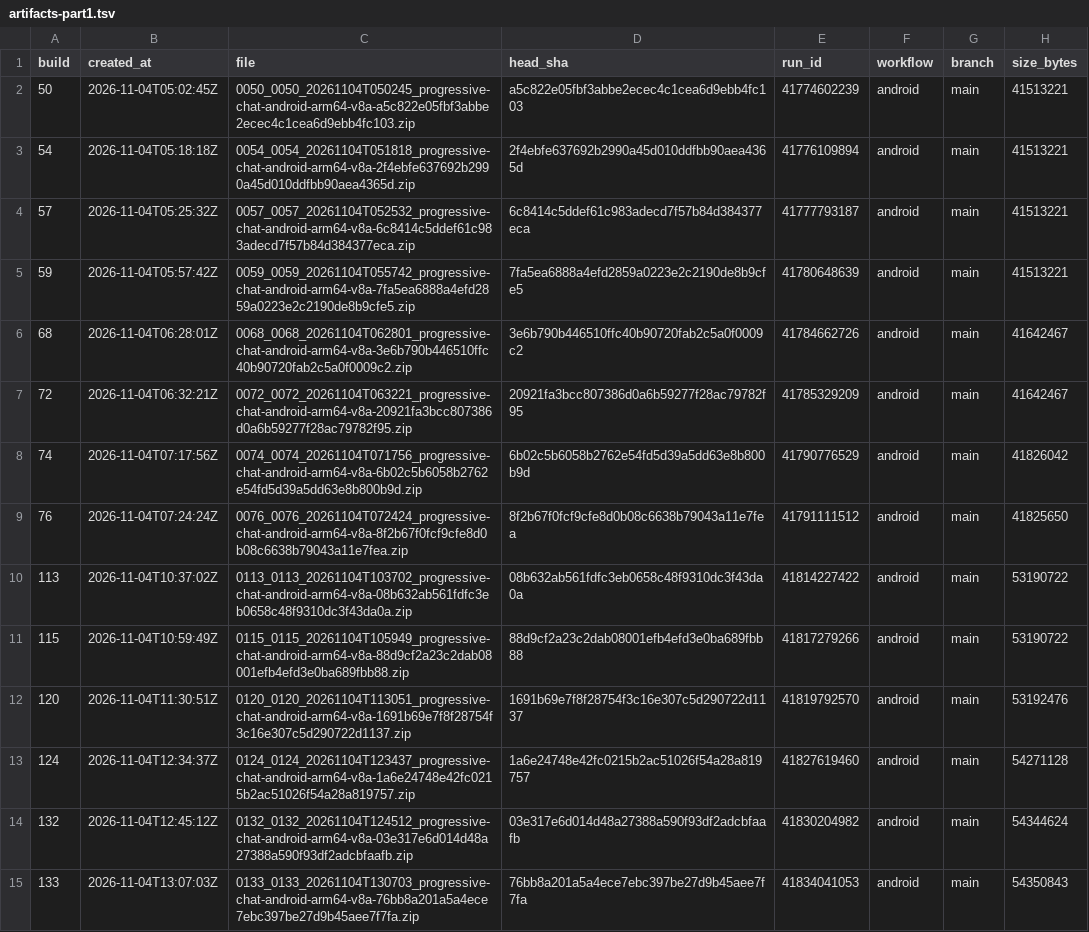
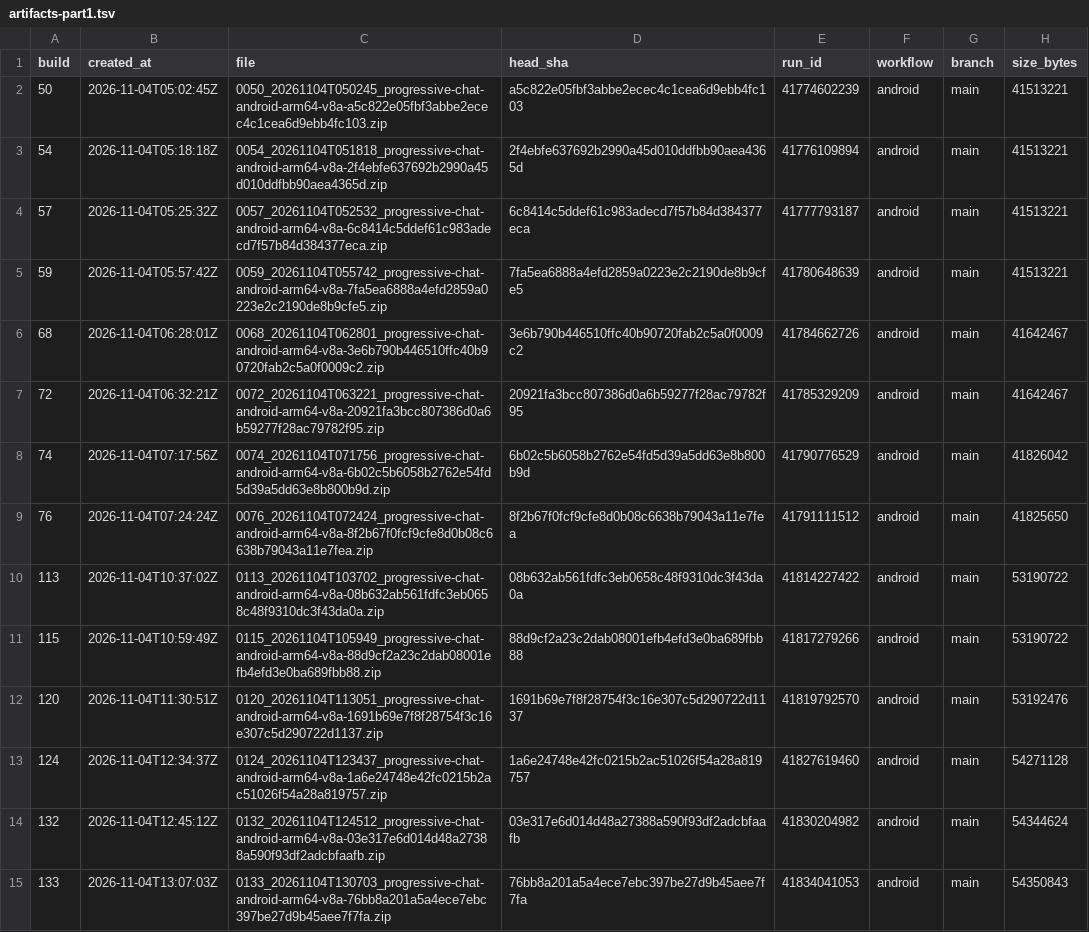
Before and after one commit to progressive-chat/progressive-chat, a TSV file: docs/artifacts-part1.tsv, drawn as a sheet; only a part is shown; the diff covers the shown part only.

```diff
--- a/docs/artifacts-part1.tsv
+++ b/docs/artifacts-part1.tsv
@@ -1,15 +1,15 @@
 build	created_at	file	head_sha	run_id	workflow	branch	size_bytes
-50	2026-11-04T05:02:45Z	0050_0050_20261104T050245_progressive-chat-android-arm64-v8a-a5c822e05fbf3abbe2ecec4c1cea6d9ebb4fc103.zip	a5c822e05fbf3abbe2ecec4c1cea6d9ebb4fc103	41774602239	android	main	41513221
-54	2026-11-04T05:18:18Z	0054_0054_20261104T051818_progressive-chat-android-arm64-v8a-2f4ebfe637692b2990a45d010ddfbb90aea4365d.zip	2f4ebfe637692b2990a45d010ddfbb90aea4365d	41776109894	android	main	41513221
-57	2026-11-04T05:25:32Z	0057_0057_20261104T052532_progressive-chat-android-arm64-v8a-6c8414c5ddef61c983adecd7f57b84d384377eca.zip	6c8414c5ddef61c983adecd7f57b84d384377eca	41777793187	android	main	41513221
-59	2026-11-04T05:57:42Z	0059_0059_20261104T055742_progressive-chat-android-arm64-v8a-7fa5ea6888a4efd2859a0223e2c2190de8b9cfe5.zip	7fa5ea6888a4efd2859a0223e2c2190de8b9cfe5	41780648639	android	main	41513221
-68	2026-11-04T06:28:01Z	0068_0068_20261104T062801_progressive-chat-android-arm64-v8a-3e6b790b446510ffc40b90720fab2c5a0f0009c2.zip	3e6b790b446510ffc40b90720fab2c5a0f0009c2	41784662726	android	main	41642467
-72	2026-11-04T06:32:21Z	0072_0072_20261104T063221_progressive-chat-android-arm64-v8a-20921fa3bcc807386d0a6b59277f28ac79782f95.zip	20921fa3bcc807386d0a6b59277f28ac79782f95	41785329209	android	main	41642467
-74	2026-11-04T07:17:56Z	0074_0074_20261104T071756_progressive-chat-android-arm64-v8a-6b02c5b6058b2762e54fd5d39a5dd63e8b800b9d.zip	6b02c5b6058b2762e54fd5d39a5dd63e8b800b9d	41790776529	android	main	41826042
-76	2026-11-04T07:24:24Z	0076_0076_20261104T072424_progressive-chat-android-arm64-v8a-8f2b67f0fcf9cfe8d0b08c6638b79043a11e7fea.zip	8f2b67f0fcf9cfe8d0b08c6638b79043a11e7fea	41791111512	android	main	41825650
-113	2026-11-04T10:37:02Z	0113_0113_20261104T103702_progressive-chat-android-arm64-v8a-08b632ab561fdfc3eb0658c48f9310dc3f43da0a.zip	08b632ab561fdfc3eb0658c48f9310dc3f43da0a	41814227422	android	main	53190722
-115	2026-11-04T10:59:49Z	0115_0115_20261104T105949_progressive-chat-android-arm64-v8a-88d9cf2a23c2dab08001efb4efd3e0ba689fbb88.zip	88d9cf2a23c2dab08001efb4efd3e0ba689fbb88	41817279266	android	main	53190722
-120	2026-11-04T11:30:51Z	0120_0120_20261104T113051_progressive-chat-android-arm64-v8a-1691b69e7f8f28754f3c16e307c5d290722d1137.zip	1691b69e7f8f28754f3c16e307c5d290722d1137	41819792570	android	main	53192476
-124	2026-11-04T12:34:37Z	0124_0124_20261104T123437_progressive-chat-android-arm64-v8a-1a6e24748e42fc0215b2ac51026f54a28a819757.zip	1a6e24748e42fc0215b2ac51026f54a28a819757	41827619460	android	main	54271128
-132	2026-11-04T12:45:12Z	0132_0132_20261104T124512_progressive-chat-android-arm64-v8a-03e317e6d014d48a27388a590f93df2adcbfaafb.zip	03e317e6d014d48a27388a590f93df2adcbfaafb	41830204982	android	main	54344624
-133	2026-11-04T13:07:03Z	0133_0133_20261104T130703_progressive-chat-android-arm64-v8a-76bb8a201a5a4ece7ebc397be27d9b45aee7f7fa.zip	76bb8a201a5a4ece7ebc397be27d9b45aee7f7fa	41834041053	android	main	54350843
+50	2026-11-04T05:02:45Z	0050_20261104T050245_progressive-chat-android-arm64-v8a-a5c822e05fbf3abbe2ecec4c1cea6d9ebb4fc103.zip	a5c822e05fbf3abbe2ecec4c1cea6d9ebb4fc103	41774602239	android	main	41513221
+54	2026-11-04T05:18:18Z	0054_20261104T051818_progressive-chat-android-arm64-v8a-2f4ebfe637692b2990a45d010ddfbb90aea4365d.zip	2f4ebfe637692b2990a45d010ddfbb90aea4365d	41776109894	android	main	41513221
+57	2026-11-04T05:25:32Z	0057_20261104T052532_progressive-chat-android-arm64-v8a-6c8414c5ddef61c983adecd7f57b84d384377eca.zip	6c8414c5ddef61c983adecd7f57b84d384377eca	41777793187	android	main	41513221
+59	2026-11-04T05:57:42Z	0059_20261104T055742_progressive-chat-android-arm64-v8a-7fa5ea6888a4efd2859a0223e2c2190de8b9cfe5.zip	7fa5ea6888a4efd2859a0223e2c2190de8b9cfe5	41780648639	android	main	41513221
+68	2026-11-04T06:28:01Z	0068_20261104T062801_progressive-chat-android-arm64-v8a-3e6b790b446510ffc40b90720fab2c5a0f0009c2.zip	3e6b790b446510ffc40b90720fab2c5a0f0009c2	41784662726	android	main	41642467
+72	2026-11-04T06:32:21Z	0072_20261104T063221_progressive-chat-android-arm64-v8a-20921fa3bcc807386d0a6b59277f28ac79782f95.zip	20921fa3bcc807386d0a6b59277f28ac79782f95	41785329209	android	main	41642467
+74	2026-11-04T07:17:56Z	0074_20261104T071756_progressive-chat-android-arm64-v8a-6b02c5b6058b2762e54fd5d39a5dd63e8b800b9d.zip	6b02c5b6058b2762e54fd5d39a5dd63e8b800b9d	41790776529	android	main	41826042
+76	2026-11-04T07:24:24Z	0076_20261104T072424_progressive-chat-android-arm64-v8a-8f2b67f0fcf9cfe8d0b08c6638b79043a11e7fea.zip	8f2b67f0fcf9cfe8d0b08c6638b79043a11e7fea	41791111512	android	main	41825650
+113	2026-11-04T10:37:02Z	0113_20261104T103702_progressive-chat-android-arm64-v8a-08b632ab561fdfc3eb0658c48f9310dc3f43da0a.zip	08b632ab561fdfc3eb0658c48f9310dc3f43da0a	41814227422	android	main	53190722
+115	2026-11-04T10:59:49Z	0115_20261104T105949_progressive-chat-android-arm64-v8a-88d9cf2a23c2dab08001efb4efd3e0ba689fbb88.zip	88d9cf2a23c2dab08001efb4efd3e0ba689fbb88	41817279266	android	main	53190722
+120	2026-11-04T11:30:51Z	0120_20261104T113051_progressive-chat-android-arm64-v8a-1691b69e7f8f28754f3c16e307c5d290722d1137.zip	1691b69e7f8f28754f3c16e307c5d290722d1137	41819792570	android	main	53192476
+124	2026-11-04T12:34:37Z	0124_20261104T123437_progressive-chat-android-arm64-v8a-1a6e24748e42fc0215b2ac51026f54a28a819757.zip	1a6e24748e42fc0215b2ac51026f54a28a819757	41827619460	android	main	54271128
+132	2026-11-04T12:45:12Z	0132_20261104T124512_progressive-chat-android-arm64-v8a-03e317e6d014d48a27388a590f93df2adcbfaafb.zip	03e317e6d014d48a27388a590f93df2adcbfaafb	41830204982	android	main	54344624
+133	2026-11-04T13:07:03Z	0133_20261104T130703_progressive-chat-android-arm64-v8a-76bb8a201a5a4ece7ebc397be27d9b45aee7f7fa.zip	76bb8a201a5a4ece7ebc397be27d9b45aee7f7fa	41834041053	android	main	54350843
```
Also changed, not shown: 130 edited cells elsewhere in this file.
